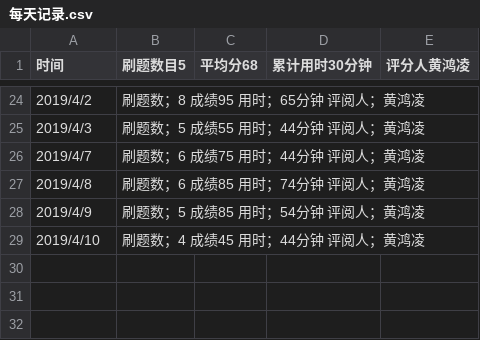
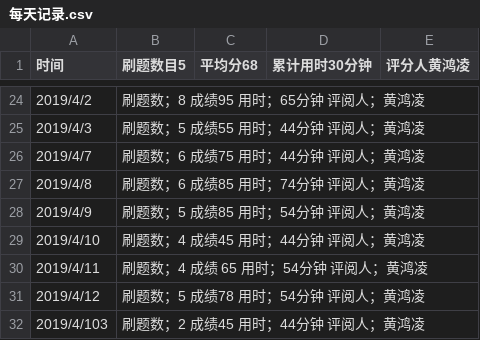
Before and after one commit to thz-free/C_language_practice, a CSV file: daily/每天记录.csv, drawn as a sheet; only a part is shown, gaps mark what is left out; the diff names each change by its address in the sheet, - before the commit and + after, or states it on an @@ line.

Commit message:
Update 每天记录.csv

```diff
--- a/daily/每天记录.csv
+++ b/daily/每天记录.csv
+row 30: 2019/4/11 | 刷题数；4 成绩 65 用时；54分钟 评阅人；黄鸿凌
+row 31: 2019/4/12 | 刷题数；5 成绩78 用时；54分钟 评阅人；黄鸿凌
+row 32: 2019/4/103 | 刷题数；2 成绩45 用时；44分钟 评阅人；黄鸿凌
```
